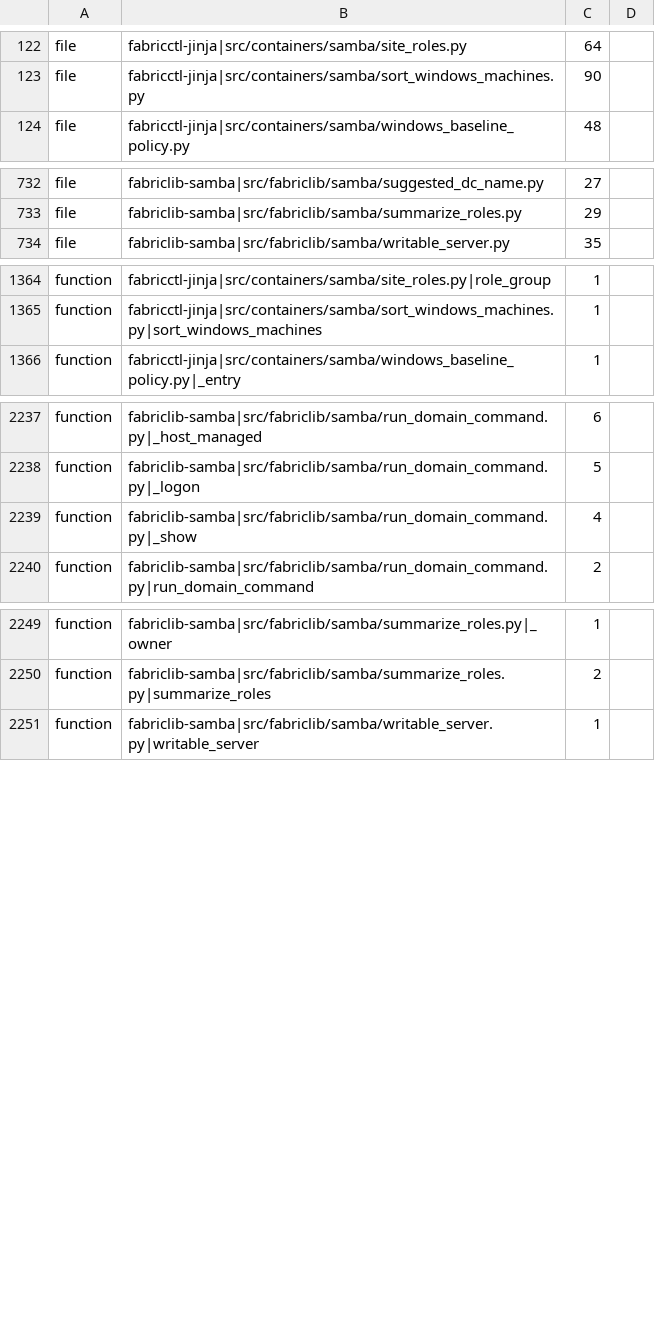
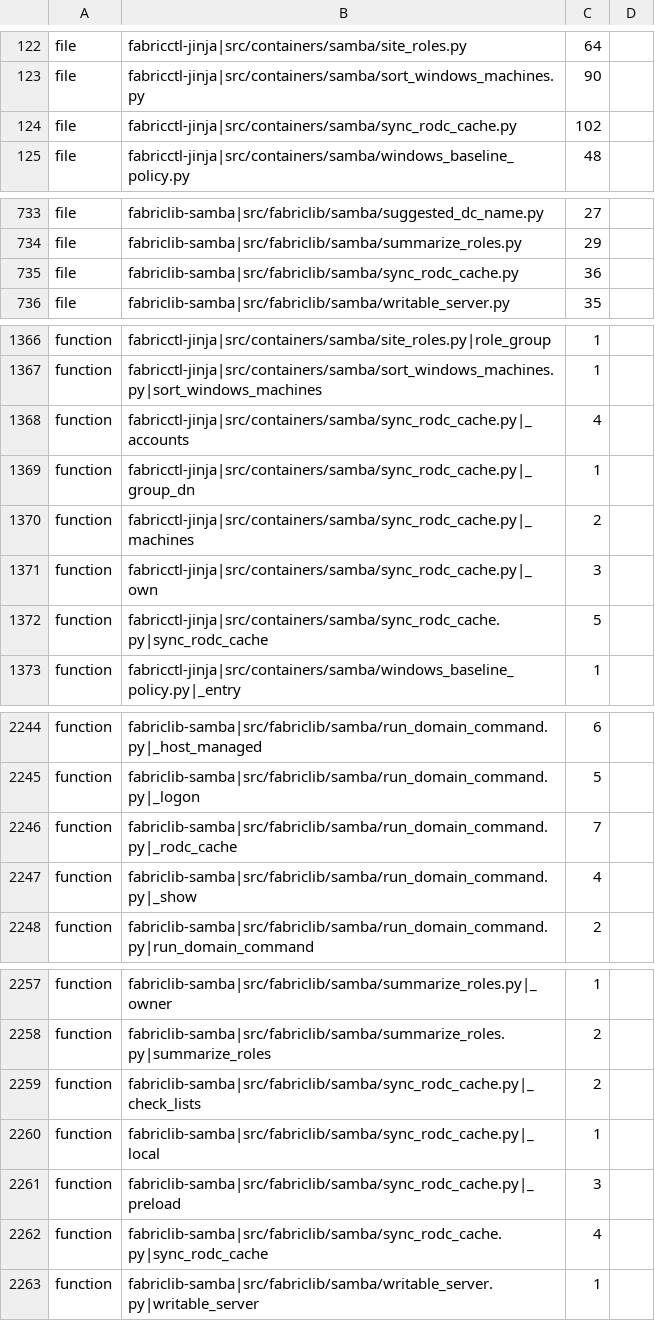
Before and after one commit to archdukejim/fabric-ctl, a TSV file: scripts/docs/lib_doc_numbers.tsv, drawn as a sheet; only a part is shown, gaps mark what is left out; the diff names each change by its address in the sheet, - before the commit and + after, or states it on an @@ line.

```diff
--- a/scripts/docs/lib_doc_numbers.tsv
+++ b/scripts/docs/lib_doc_numbers.tsv
+row 124: file | fabricctl-jinja|src/containers/samba/sync_rodc_cache.py | 102
+row 735: file | fabriclib-samba|src/fabriclib/samba/sync_rodc_cache.py | 36
+row 1368: function | fabricctl-jinja|src/containers/samba/sync_rodc_cache.py|_accounts | 4
+row 1369: function | fabricctl-jinja|src/containers/samba/sync_rodc_cache.py|_group_dn | 1
+row 1370: function | fabricctl-jinja|src/containers/samba/sync_rodc_cache.py|_machines | 2
+row 1371: function | fabricctl-jinja|src/containers/samba/sync_rodc_cache.py|_own | 3
+row 1372: function | fabricctl-jinja|src/containers/samba/sync_rodc_cache.py|sync_rodc_cache | 5
+row 2246: function | fabriclib-samba|src/fabriclib/samba/run_domain_command.py|_rodc_cache | 7
+row 2259: function | fabriclib-samba|src/fabriclib/samba/sync_rodc_cache.py|_check_lists | 2
+row 2260: function | fabriclib-samba|src/fabriclib/samba/sync_rodc_cache.py|_local | 1
+row 2261: function | fabriclib-samba|src/fabriclib/samba/sync_rodc_cache.py|_preload | 3
+row 2262: function | fabriclib-samba|src/fabriclib/samba/sync_rodc_cache.py|sync_rodc_cache | 4
```
Also changed, not shown: docs/volume_2_engineering_decisions/assets/review-ledger.tsv, 32 other files.
